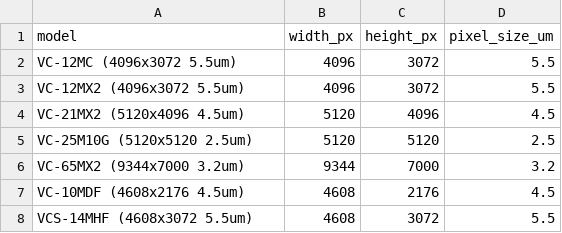
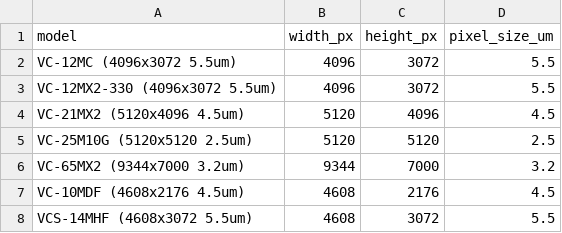
Before and after one commit to boneyo289-collab/aion-vision-tools, a CSV file: data/cameras.csv, drawn as a sheet.

```diff
--- a/data/cameras.csv
+++ b/data/cameras.csv
@@ -2,3 +2,3 @@ model,width_px,height_px,pixel_size_um
 VC-12MC (4096x3072 5.5um),4096,3072,5.5
-VC-12MX2 (4096x3072 5.5um),4096,3072,5.5
+VC-12MX2-330 (4096x3072 5.5um),4096,3072,5.5
 VC-21MX2 (5120x4096 4.5um),5120,4096,4.5
```
Also changed, not shown: 4 other files.
